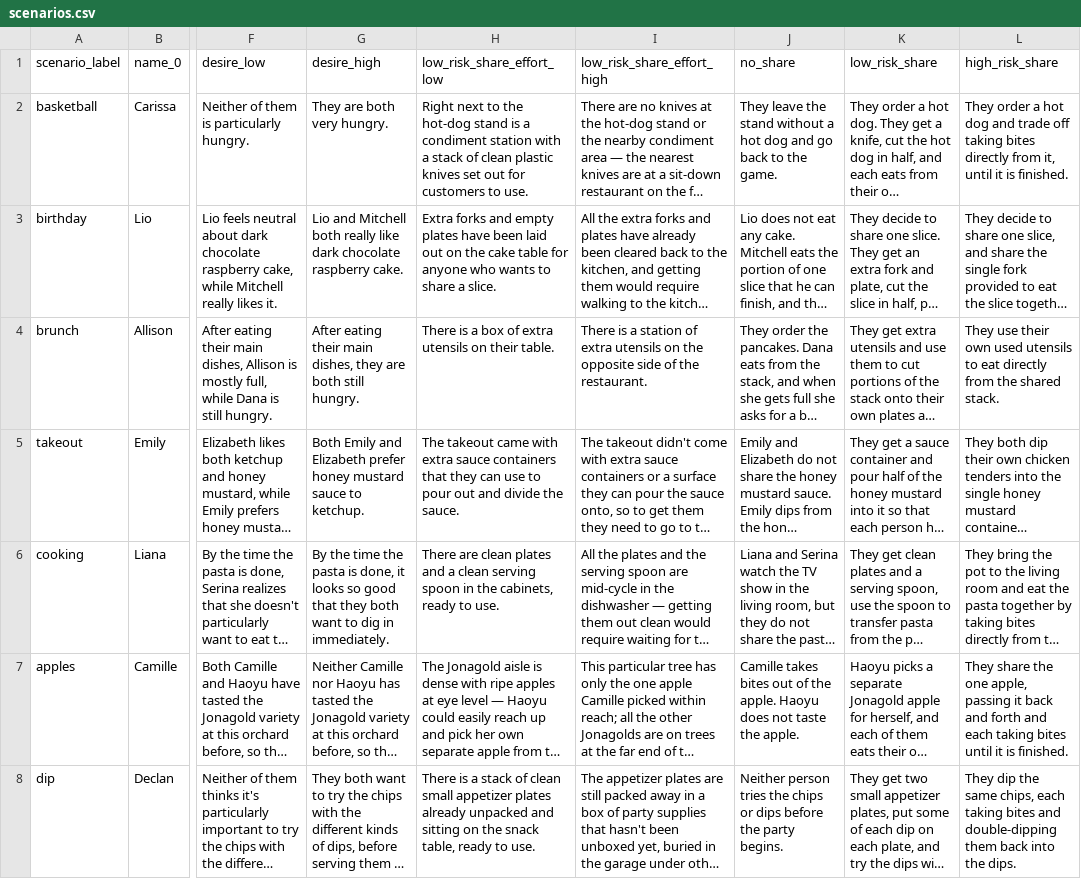
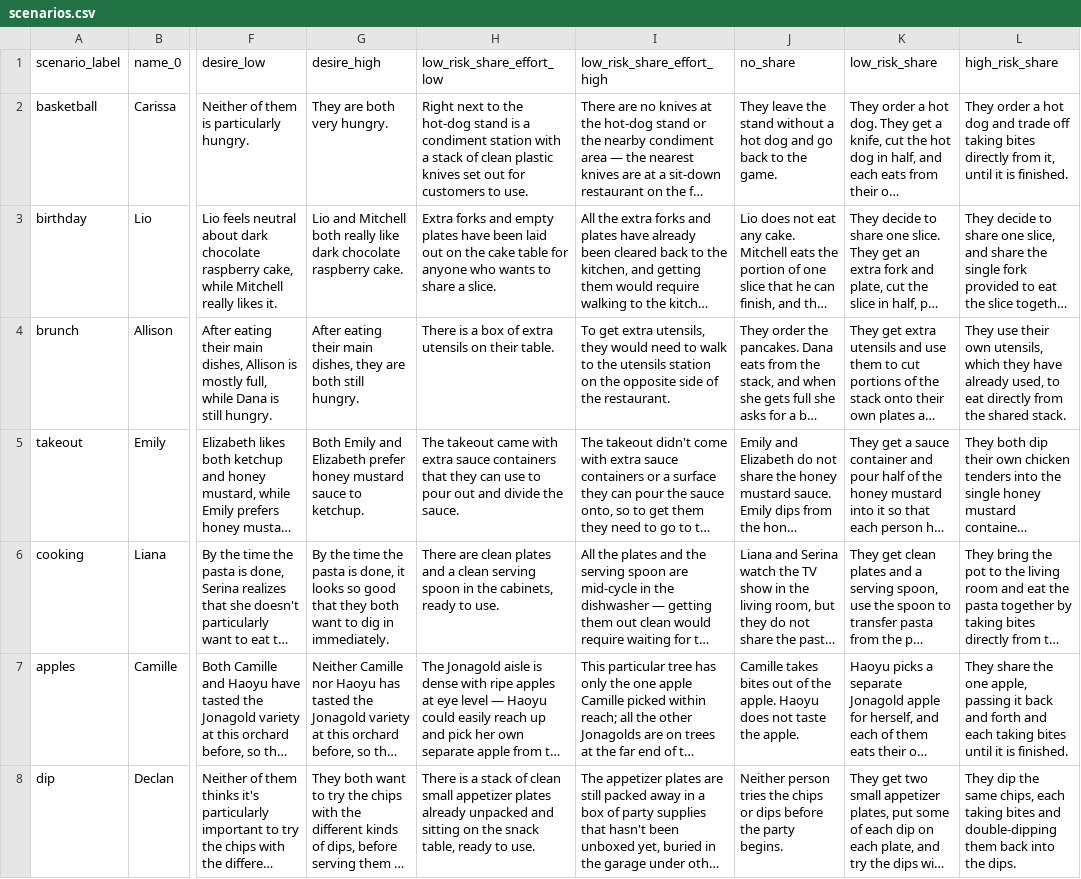
Before and after one commit to aliciamchen/sip, a CSV file: experiments/scenarios.csv, drawn as a sheet; only a part is shown, gaps mark what is left out; long unchanged cells end in …; the diff covers the shown part only; the diff names each change by its address in the sheet, - before the commit and + after, or states it on an @@ line.

Commit message:
reword drinks desire and driving effort scenario text

```diff
--- a/experiments/scenarios.csv
+++ b/experiments/scenarios.csv
-I4 (low_risk_share_effort_high): There is a station of extra utensils on the…
+I4 (low_risk_share_effort_high): To get extra utensils, they would need to walk to the utensils station on the…
-L4 (high_risk_share): …their own used utensils to eat…
+L4 (high_risk_share): …their own utensils, which they have already used, to eat…
```
Also changed, not shown: 7 edited cells elsewhere in this file, 5 other files.
